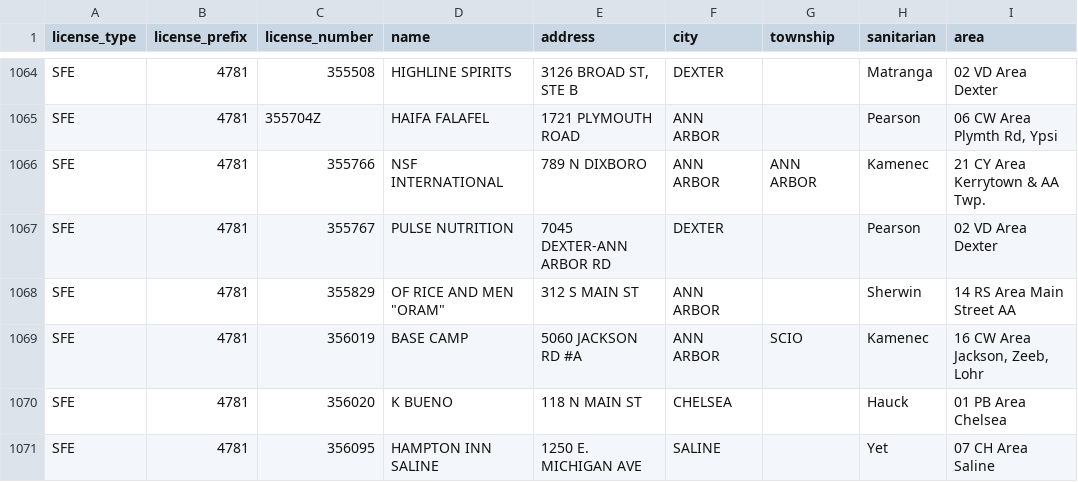
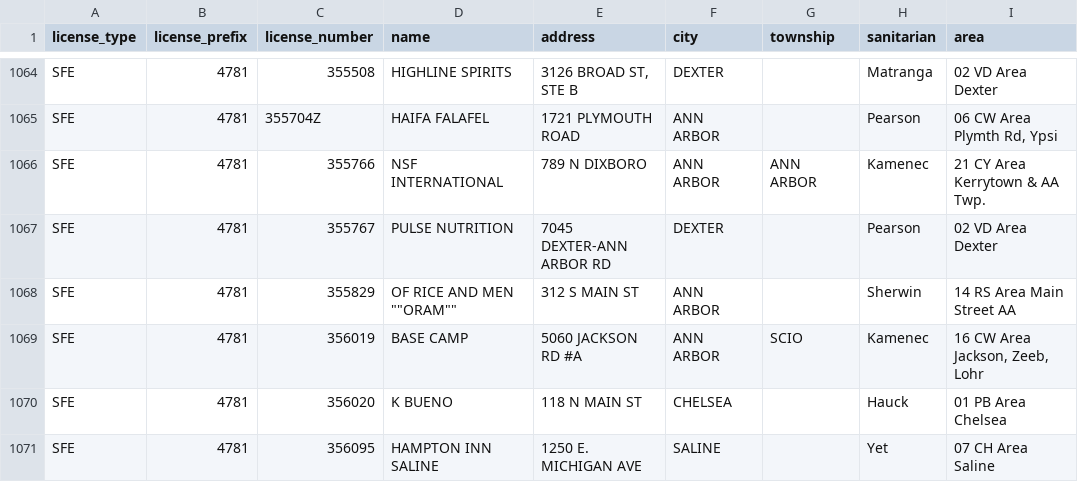
Before and after one commit to fgregg/cornerstores, a CSV file: processed/establishments.csv, drawn as a sheet; only a part is shown, gaps mark what is left out; the diff names each change by its address in the sheet, - before the commit and + after, or states it on an @@ line.

Commit message:
fix quote

```diff
--- a/processed/establishments.csv
+++ b/processed/establishments.csv
-D1068 (name): OF RICE AND MEN "ORAM"
+D1068 (name): OF RICE AND MEN ""ORAM""
```
